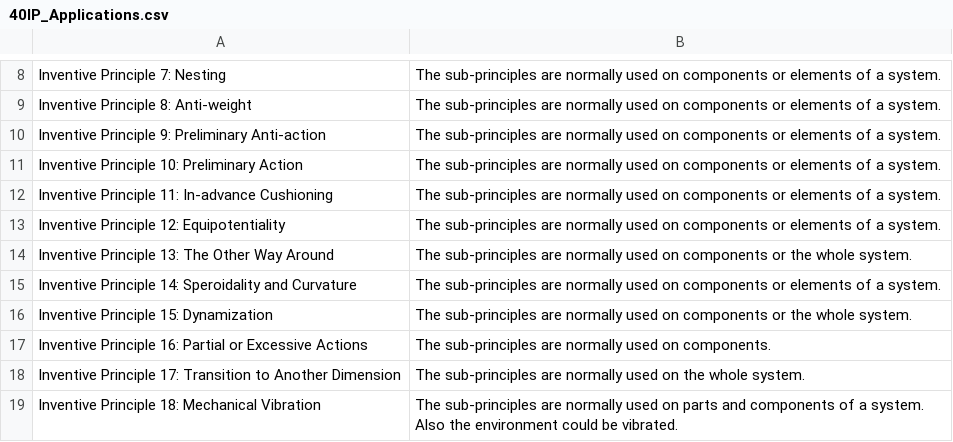
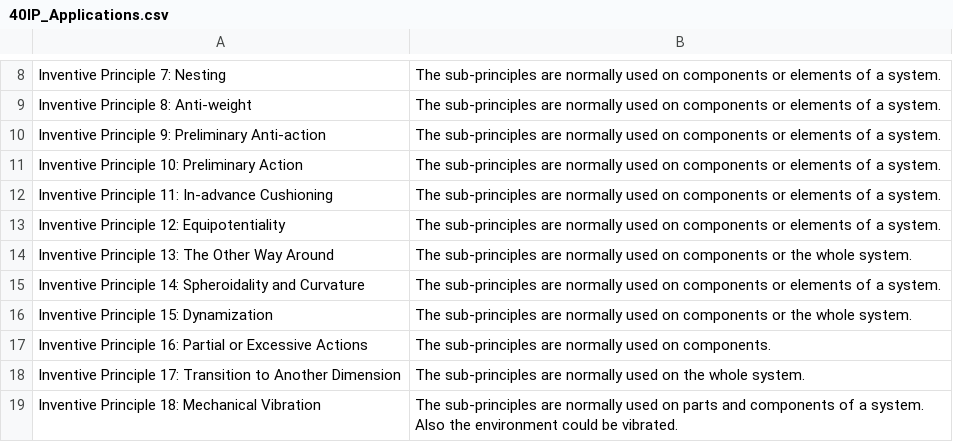
Before and after one commit to jenson500/triz-prompt-engineering, a CSV file: prompts/technical_triz/contradiction_solver_40_inventive_principles/40IP_Applications.csv, drawn as a sheet; only a part is shown, gaps mark what is left out.

```diff
--- a/prompts/technical_triz/contradiction_solver_40_inventive_principles/40IP_Applications.csv
+++ b/prompts/technical_triz/contradiction_solver_40_inventive_principles/40IP_Applications.csv
@@ -14,3 +14,3 @@ Inventive Principle 12: Equipotentiality,The sub-principles are normally used on
 Inventive Principle 13: The Other Way Around,The sub-principles are normally used on components or the whole system.
-Inventive Principle 14: Speroidality and Curvature,The sub-principles are normally used on components or elements of a system.
+Inventive Principle 14: Spheroidality and Curvature,The sub-principles are normally used on components or elements of a system.
 Inventive Principle 15: Dynamization,The sub-principles are normally used on components or the whole system.
```
Also changed, not shown: 3 other files.
